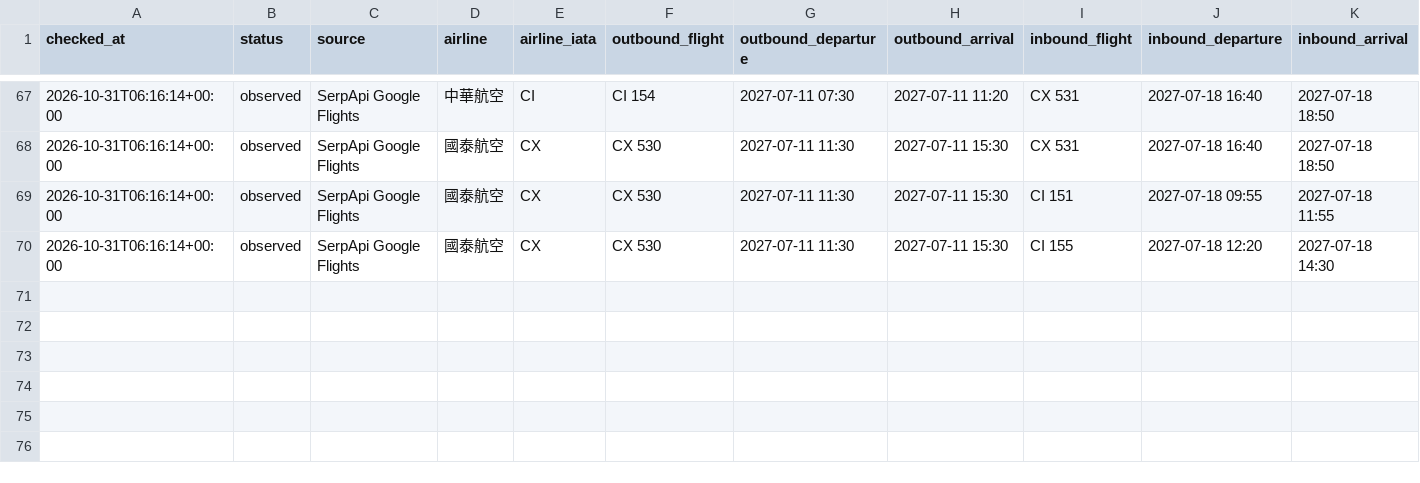
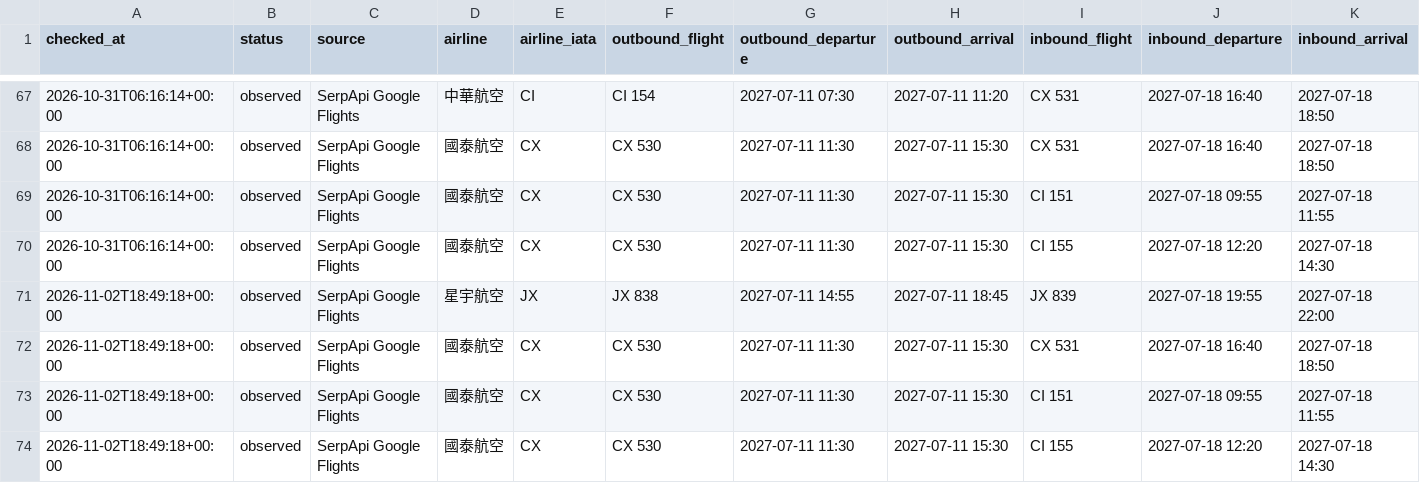
Before and after one commit to Vance-PIC/Travel_Master, a CSV file: travel/nagoya/flights/itinerary_history.csv, drawn as a sheet; only a part is shown, gaps mark what is left out; rows hold the shown columns only; the diff names each change by its address in the sheet, - before the commit and + after, or states it on an @@ line.

```diff
--- a/travel/nagoya/flights/itinerary_history.csv
+++ b/travel/nagoya/flights/itinerary_history.csv
+row 71: 2026-11-02T18:49:18+00:00 | observed | SerpApi Google Flights | 星宇航空 | JX | JX 838 | 2027-07-11 14:55 | 2027-07-11 18:45 | JX 839 | 2027-07-18 19:55 | 2027-07-18 22:00
+row 72: 2026-11-02T18:49:18+00:00 | observed | SerpApi Google Flights | 國泰航空 | CX | CX 530 | 2027-07-11 11:30 | 2027-07-11 15:30 | CX 531 | 2027-07-18 16:40 | 2027-07-18 18:50
+row 73: 2026-11-02T18:49:18+00:00 | observed | SerpApi Google Flights | 國泰航空 | CX | CX 530 | 2027-07-11 11:30 | 2027-07-11 15:30 | CI 151 | 2027-07-18 09:55 | 2027-07-18 11:55
+row 74: 2026-11-02T18:49:18+00:00 | observed | SerpApi Google Flights | 國泰航空 | CX | CX 530 | 2027-07-11 11:30 | 2027-07-11 15:30 | CI 155 | 2027-07-18 12:20 | 2027-07-18 14:30
```
Also changed, not shown: travel/nagoya/flights/history.csv, 2 other files.
